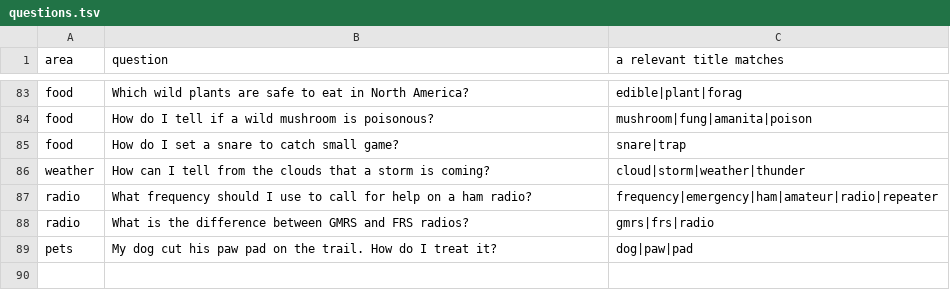
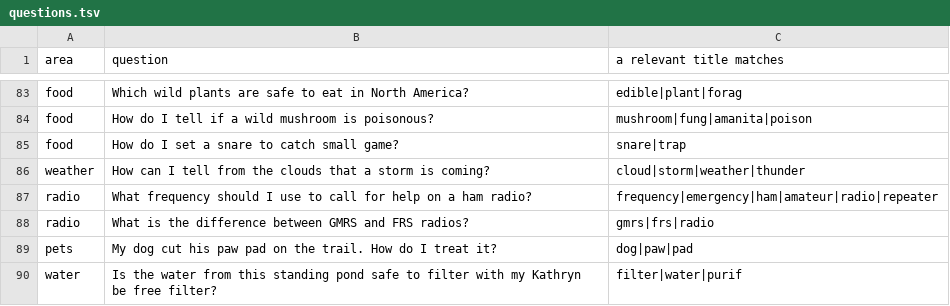
Before and after one commit to collinbrowse/BackcountryAI, a TSV file: library/questions.tsv, drawn as a sheet; only a part is shown, gaps mark what is left out.

```diff
--- a/library/questions.tsv
+++ b/library/questions.tsv
@@ -89 +89,2 @@ radio	What is the difference between GMRS and FRS radios?	gmrs|frs|radio
 pets	My dog cut his paw pad on the trail. How do I treat it?	dog|paw|pad
+water	Is the water from this standing pond safe to filter with my Kathryn be free filter?	filter|water|purif
```
Also changed, not shown: 7 other files.
